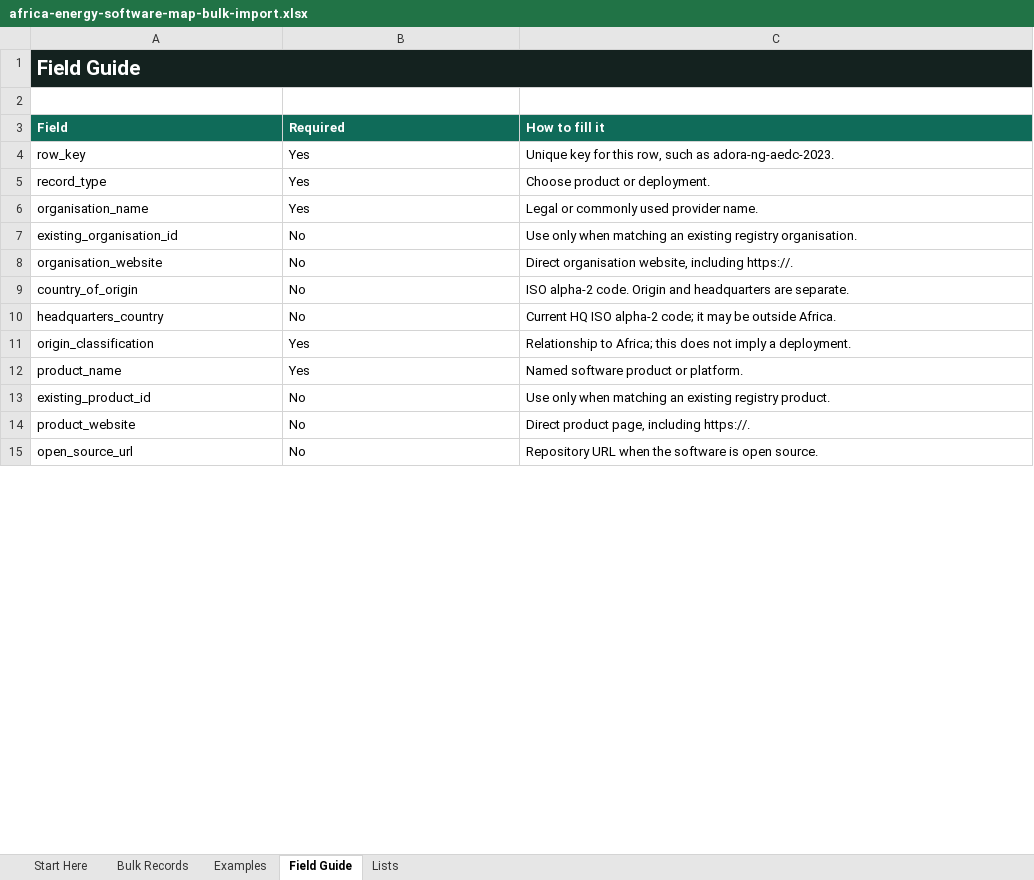
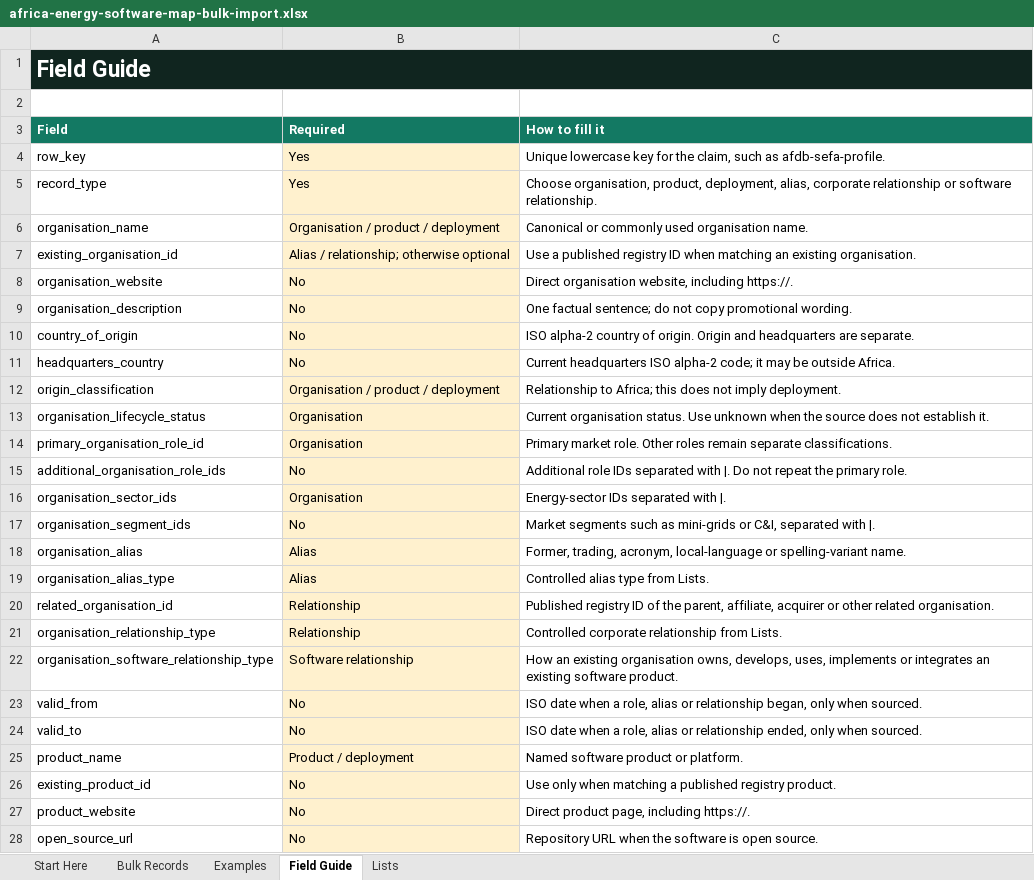
Before and after one commit to kaykluz/africa-energy-software-map, an Excel workbook: web/public/downloads/templates/africa-energy-software-map-bulk-import.xlsx, sheet Field Guide, drawn as a sheet; only a part is shown; values as stored, in another font and other column widths than the file's, no borders; conditional formats and table styles not drawn; addresses are those after the commit; the diff covers the shown part only; the diff names each change by its address in the sheet, - before the commit and + after, or states it on an @@ line.

Commit message:
feat: extend review intake to organisations

```diff
--- a/web/public/downloads/templates/africa-energy-software-map-bulk-import.xlsx (sheet Field Guide)
+++ b/web/public/downloads/templates/africa-energy-software-map-bulk-import.xlsx (sheet Field Guide)
@@ A1 text size: larger @@
-B4:B8 fill: none
+B4:B8 fill: #FFF1CE
-C4 (How to fill it): Unique key for this row, such as adora-ng-aedc-2023.
+C4 (How to fill it): Unique lowercase key for the claim, such as afdb-sefa-profile.
-C5 (How to fill it): Choose product or deployment.
+C5 (How to fill it): Choose organisation, product, deployment, alias, corporate relationship or software relationship.
-B6 (Required): Yes
+B6 (Required): Organisation / product / deployment
-C6 (How to fill it): Legal or commonly used provider name.
+C6 (How to fill it): Canonical or commonly used organisation name.
-B7 (Required): No
+B7 (Required): Alias / relationship; otherwise optional
-C7 (How to fill it): Use only when matching an existing registry organisation.
+C7 (How to fill it): Use a published registry ID when matching an existing organisation.
+row 9: organisation_description | No | One factual sentence; do not copy promotional wording.
-B10:B12 fill: none
+B10:B12 fill: #FFF1CE
-C10 (How to fill it): ISO alpha-2 code. Origin and…
+C10 (How to fill it): ISO alpha-2 country of origin. Origin and…
-C11 (How to fill it): Current HQ ISO alpha-2…
+C11 (How to fill it): Current headquarters ISO alpha-2…
-B12 (Required): Yes
+B12 (Required): Organisation / product / deployment
-C12 (How to fill it): …not imply a deployment.
+C12 (How to fill it): …not imply deployment.
+row 13: organisation_lifecycle_status | Organisation | Current organisation status. Use unknown when the source does not establish it.
+row 14: primary_organisation_role_id | Organisation | Primary market role. Other roles remain separate classifications.
+row 15: additional_organisation_role_ids | No | Additional role IDs separated with |. Do not repeat the primary role.
+row 16: organisation_sector_ids | Organisation | Energy-sector IDs separated with |.
+row 17: organisation_segment_ids | No | Market segments such as mini-grids or C&I, separated with |.
+row 18: organisation_alias | Alias | Former, trading, acronym, local-language or spelling-variant name.
+row 19: organisation_alias_type | Alias | Controlled alias type from Lists.
+row 20: related_organisation_id | Relationship | Published registry ID of the parent, affiliate, acquirer or other related organisation.
+row 21: organisation_relationship_type | Relationship | Controlled corporate relationship from Lists.
+row 22: organisation_software_relationship_type | Software relationship | How an existing organisation owns, develops, uses, implements or integrates an existing software product.
+row 23: valid_from | No | ISO date when a role, alias or relationship began, only when sourced.
+row 24: valid_to | No | ISO date when a role, alias or relationship ended, only when sourced.
-B25 (Required): Yes
+B25 (Required): Product / deployment
-B25:B28 fill: none
+B25:B28 fill: #FFF1CE
-C26 (How to fill it): …when matching an existing registry product.
+C26 (How to fill it): …when matching a published registry product.
```
Also changed, not shown: 12 edited cells and cell formats elsewhere in this sheet, sheet Examples, sheet Bulk Records, sheet Lists, sheet Start Here, 11 other files.
